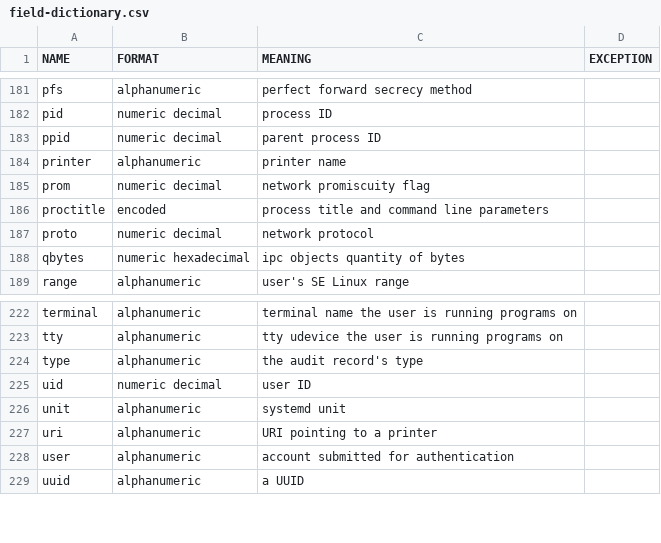
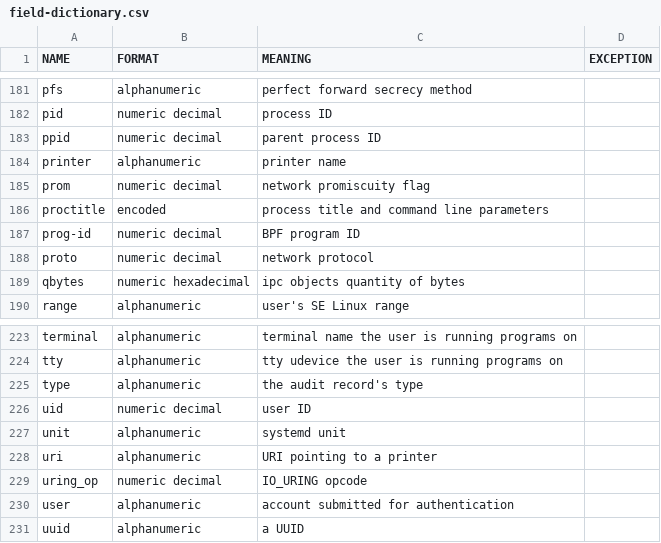
Before and after one commit to hillu/linux-audit-parser-rs, a CSV file: src/audit-specs/fields/field-dictionary.csv, drawn as a sheet; only a part is shown, gaps mark what is left out; the diff names each change by its address in the sheet, - before the commit and + after, or states it on an @@ line.

Commit message:
Parse program IDs, uring opcodes as decimal numbers

```diff
--- a/src/audit-specs/fields/field-dictionary.csv
+++ b/src/audit-specs/fields/field-dictionary.csv
+row 187: prog-id | numeric decimal | BPF program ID
+row 229: uring_op | numeric decimal | IO_URING opcode
```
Also changed, not shown: 1 other file.
